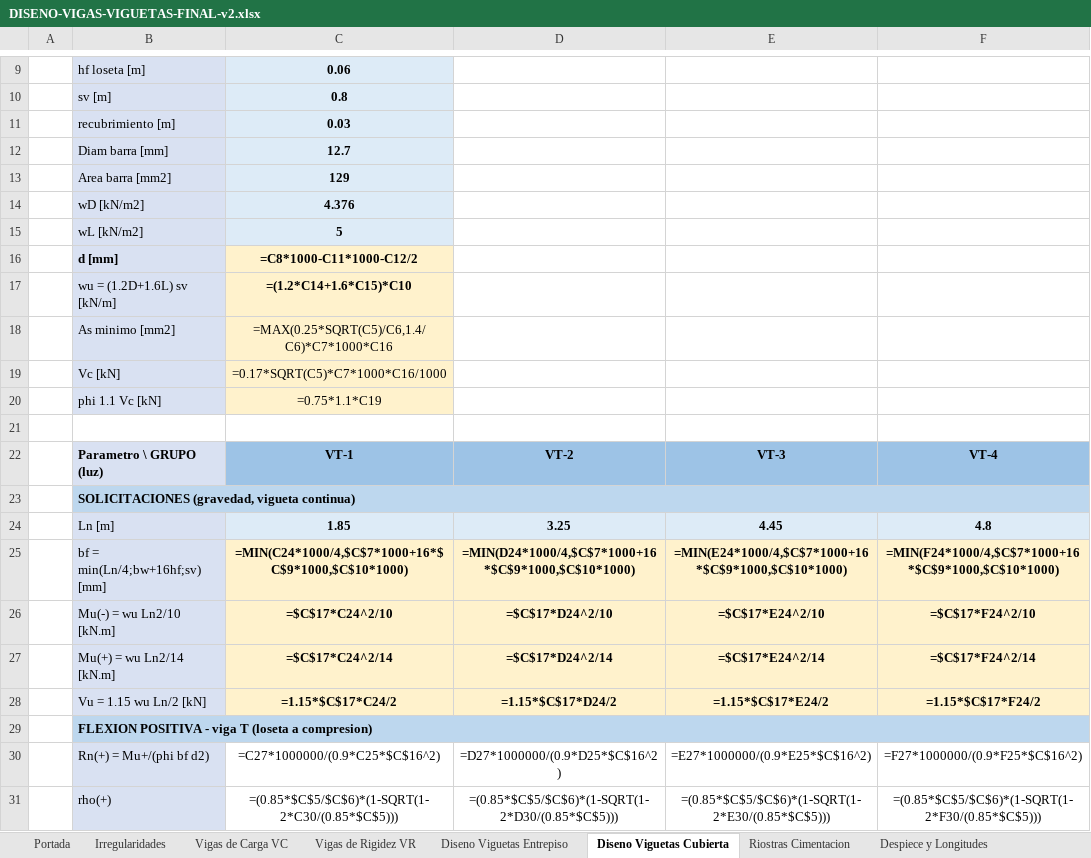
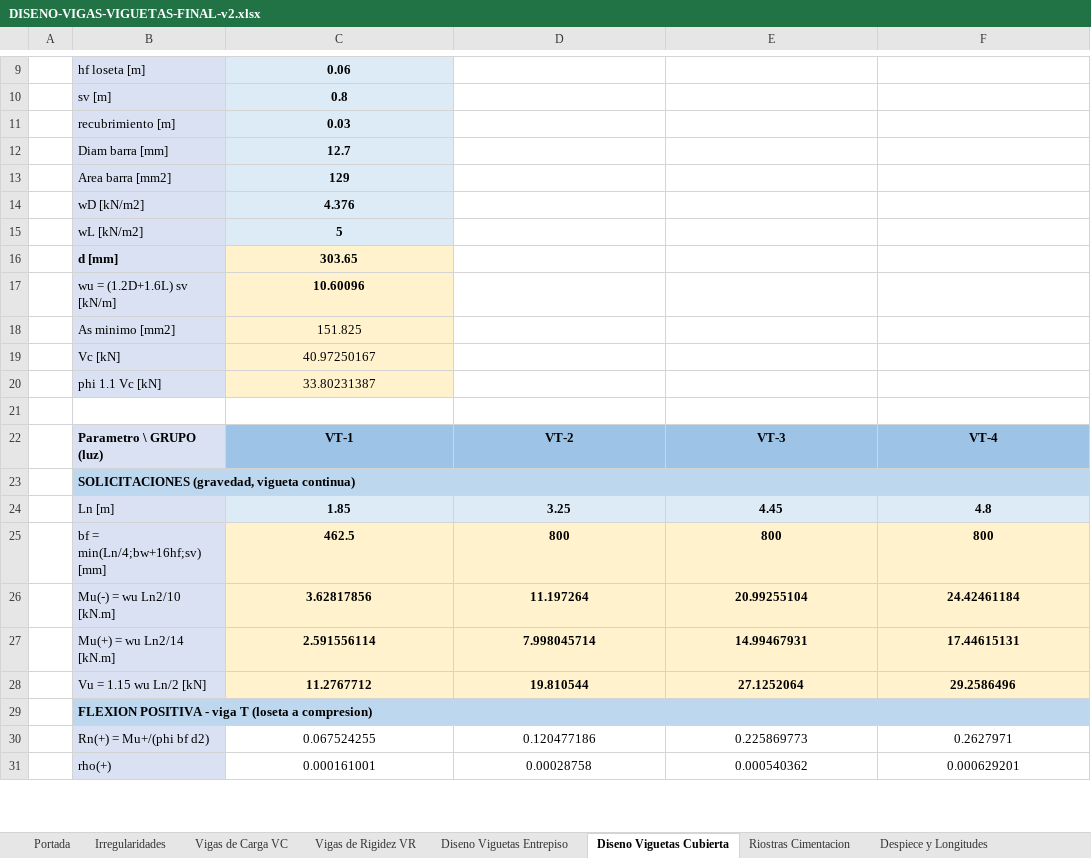
Before and after one commit to saospinap-bit/mi-sistema-de-vida, an Excel workbook: Proyectos/Diseno-Estructural/DISENO-VIGAS-VIGUETAS-FINAL-v2.xlsx, sheet Diseno Viguetas Cubierta, drawn as a sheet; only a part is shown, gaps mark what is left out; values as stored, in another font and other column widths than the file's, no borders; formulas without a stored value are shown as written; the diff covers the shown part only; the diff names each change by its address in the sheet, - before the commit and + after, or states it on an @@ line.

Commit message:
Hornear hojas heredadas (Irregularidades, Viguetas Entrepiso/Cubierta): 209 celdas que salian en blanco -> ahora con valores. Auditoria: 0 blancos, todos los grupos cumplen

```diff
--- a/Proyectos/Diseno-Estructural/DISENO-VIGAS-VIGUETAS-FINAL-v2.xlsx (sheet Diseno Viguetas Cubierta)
+++ b/Proyectos/Diseno-Estructural/DISENO-VIGAS-VIGUETAS-FINAL-v2.xlsx (sheet Diseno Viguetas Cubierta)
-C16: =C8*1000-C11*1000-C12/2
+C16: 303.65
-C17: =(1.2*C14+1.6*C15)*C10
+C17: 10.60096
-C18: =MAX(0.25*SQRT(C5)/C6,1.4/C6)*C7*1000*C16
+C18: 151.825
-C19: =0.17*SQRT(C5)*C7*1000*C16/1000
+C19: 40.97250167
-C20: =0.75*1.1*C19
+C20: 33.80231387
-C25: =MIN(C24*1000/4,$C$7*1000+16*$C$9*1000,$C$10*1000)
+C25: 462.5
-D25: =MIN(D24*1000/4,$C$7*1000+16*$C$9*1000,$C$10*1000)
+D25: 800
-E25: =MIN(E24*1000/4,$C$7*1000+16*$C$9*1000,$C$10*1000)
+E25: 800
-F25: =MIN(F24*1000/4,$C$7*1000+16*$C$9*1000,$C$10*1000)
+F25: 800
-C26: =$C$17*C24^2/10
+C26: 3.62817856
-D26: =$C$17*D24^2/10
+D26: 11.197264
-E26: =$C$17*E24^2/10
+E26: 20.99255104
-F26: =$C$17*F24^2/10
+F26: 24.42461184
-C27: =$C$17*C24^2/14
+C27: 2.591556114
-D27: =$C$17*D24^2/14
+D27: 7.998045714
-E27: =$C$17*E24^2/14
+E27: 14.99467931
-F27: =$C$17*F24^2/14
+F27: 17.44615131
-C28: =1.15*$C$17*C24/2
+C28: 11.2767712
-D28: =1.15*$C$17*D24/2
+D28: 19.810544
-E28: =1.15*$C$17*E24/2
+E28: 27.1252064
-F28: =1.15*$C$17*F24/2
+F28: 29.2586496
-C30: =C27*1000000/(0.9*C25*$C$16^2)
+C30: 0.067524255
-D30: =D27*1000000/(0.9*D25*$C$16^2)
+D30: 0.120477186
-E30: =E27*1000000/(0.9*E25*$C$16^2)
+E30: 0.225869773
-F30: =F27*1000000/(0.9*F25*$C$16^2)
+F30: 0.2627971
-C31: =(0.85*$C$5/$C$6)*(1-SQRT(1-2*C30/(0.85*$C$5)))
+C31: 0.000161001
-D31: =(0.85*$C$5/$C$6)*(1-SQRT(1-2*D30/(0.85*$C$5)))
+D31: 0.00028758
-E31: =(0.85*$C$5/$C$6)*(1-SQRT(1-2*E30/(0.85*$C$5)))
+E31: 0.000540362
-F31: =(0.85*$C$5/$C$6)*(1-SQRT(1-2*F30/(0.85*$C$5)))
+F31: 0.000629201
```
Also changed, not shown: 48 edited cells elsewhere in this sheet, sheet Diseno Viguetas Entrepiso, sheet Irregularidades.
